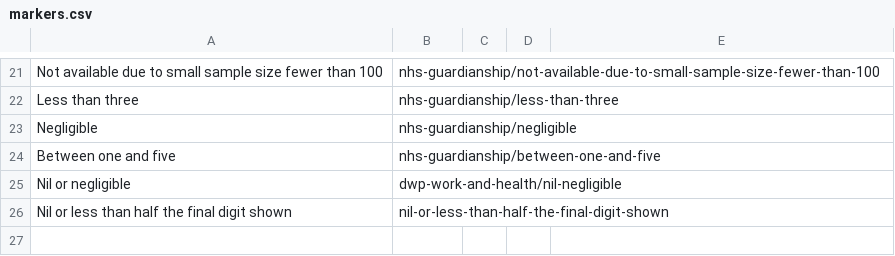
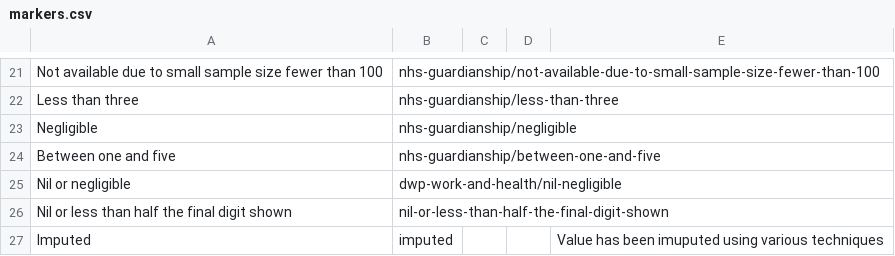
Before and after one commit to GSS-Cogs/ref_common, a CSV file: codelists/markers.csv, drawn as a sheet; only a part is shown, gaps mark what is left out; the diff names each change by its address in the sheet, - before the commit and + after, or states it on an @@ line.

Commit message:
Update markers.csv
Adding Imputed

```diff
--- a/codelists/markers.csv
+++ b/codelists/markers.csv
+row 27: Imputed | imputed |  |  | Value has been imuputed using various techniques
```
